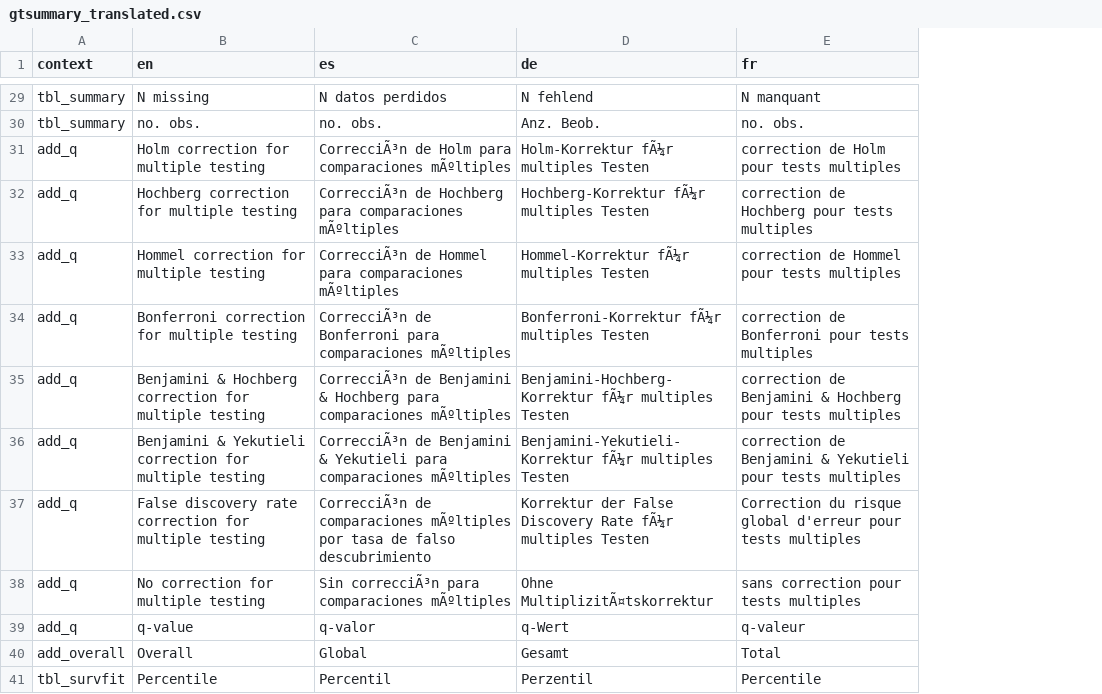
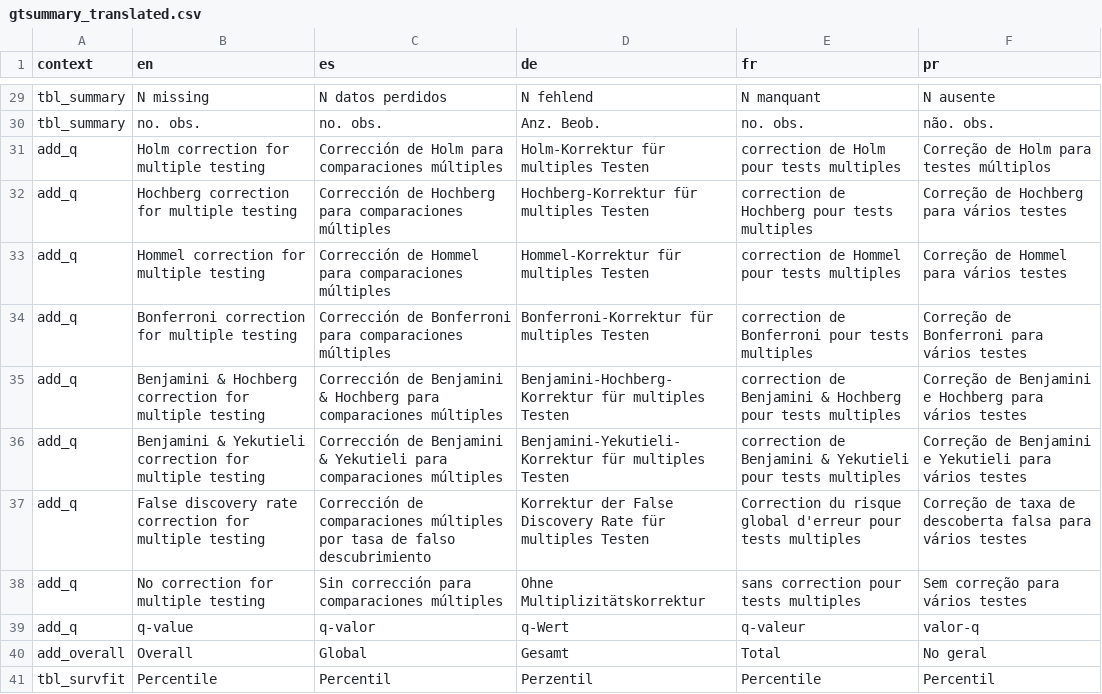
Before and after one commit to ddsjoberg/gtsummary, a CSV file: data-raw/gtsummary_translated.csv, drawn as a sheet; only a part is shown, gaps mark what is left out; the diff covers the shown part only; the diff names each change by its address in the sheet, - before the commit and + after, or states it on an @@ line.

```diff
--- a/data-raw/gtsummary_translated.csv
+++ b/data-raw/gtsummary_translated.csv
+column F (pr), rows 29-41: N ausente | não. obs. | Correção de Holm para testes múltiplos | Correção de Hochberg para vários testes | Correção de Hommel para vários testes | Correção de Bonferroni para vários testes | Correção de Benjamini e Hochberg para vários testes | Correção de Benjamini e Yekutieli para vários testes | Correção de taxa de descoberta falsa para vários testes | Sem correção para vários testes | valor-q | No geral | Percentil
-C31 (es): CorrecciÃ³n de Holm para comparaciones mÃºltiples
+C31 (es): Corrección de Holm para comparaciones múltiples
-D31 (de): Holm-Korrektur fÃ¼r multiples Testen
+D31 (de): Holm-Korrektur für multiples Testen
-C32 (es): CorrecciÃ³n de Hochberg para comparaciones mÃºltiples
+C32 (es): Corrección de Hochberg para comparaciones múltiples
-D32 (de): Hochberg-Korrektur fÃ¼r multiples Testen
+D32 (de): Hochberg-Korrektur für multiples Testen
-C33 (es): CorrecciÃ³n de Hommel para comparaciones mÃºltiples
+C33 (es): Corrección de Hommel para comparaciones múltiples
-D33 (de): Hommel-Korrektur fÃ¼r multiples Testen
+D33 (de): Hommel-Korrektur für multiples Testen
-C34 (es): CorrecciÃ³n de Bonferroni para comparaciones mÃºltiples
+C34 (es): Corrección de Bonferroni para comparaciones múltiples
-D34 (de): Bonferroni-Korrektur fÃ¼r multiples Testen
+D34 (de): Bonferroni-Korrektur für multiples Testen
-C35 (es): CorrecciÃ³n de Benjamini & Hochberg para comparaciones mÃºltiples
+C35 (es): Corrección de Benjamini & Hochberg para comparaciones múltiples
-D35 (de): Benjamini-Hochberg-Korrektur fÃ¼r multiples Testen
+D35 (de): Benjamini-Hochberg-Korrektur für multiples Testen
-C36 (es): CorrecciÃ³n de Benjamini & Yekutieli para comparaciones mÃºltiples
+C36 (es): Corrección de Benjamini & Yekutieli para comparaciones múltiples
-D36 (de): Benjamini-Yekutieli-Korrektur fÃ¼r multiples Testen
+D36 (de): Benjamini-Yekutieli-Korrektur für multiples Testen
-C37 (es): CorrecciÃ³n de comparaciones mÃºltiples por tasa…
+C37 (es): Corrección de comparaciones múltiples por tasa…
-D37 (de): …Discovery Rate fÃ¼r multiples Testen
+D37 (de): …Discovery Rate für multiples Testen
-C38 (es): Sin correcciÃ³n para comparaciones mÃºltiples
+C38 (es): Sin corrección para comparaciones múltiples
-D38 (de): Ohne MultiplizitÃ¤tskorrektur
+D38 (de): Ohne Multiplizitätskorrektur
```
Also changed, not shown: 20 edited cells elsewhere in this file, 5 other files.
